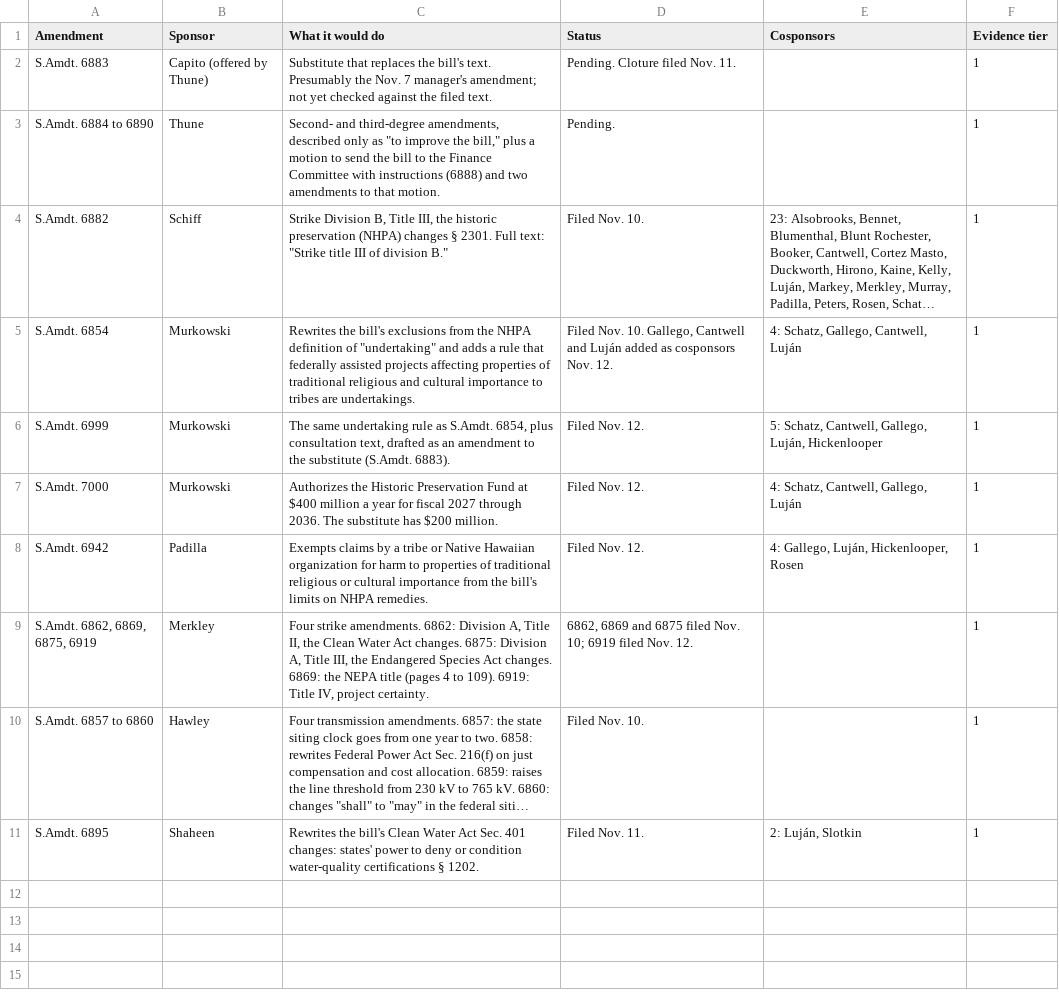
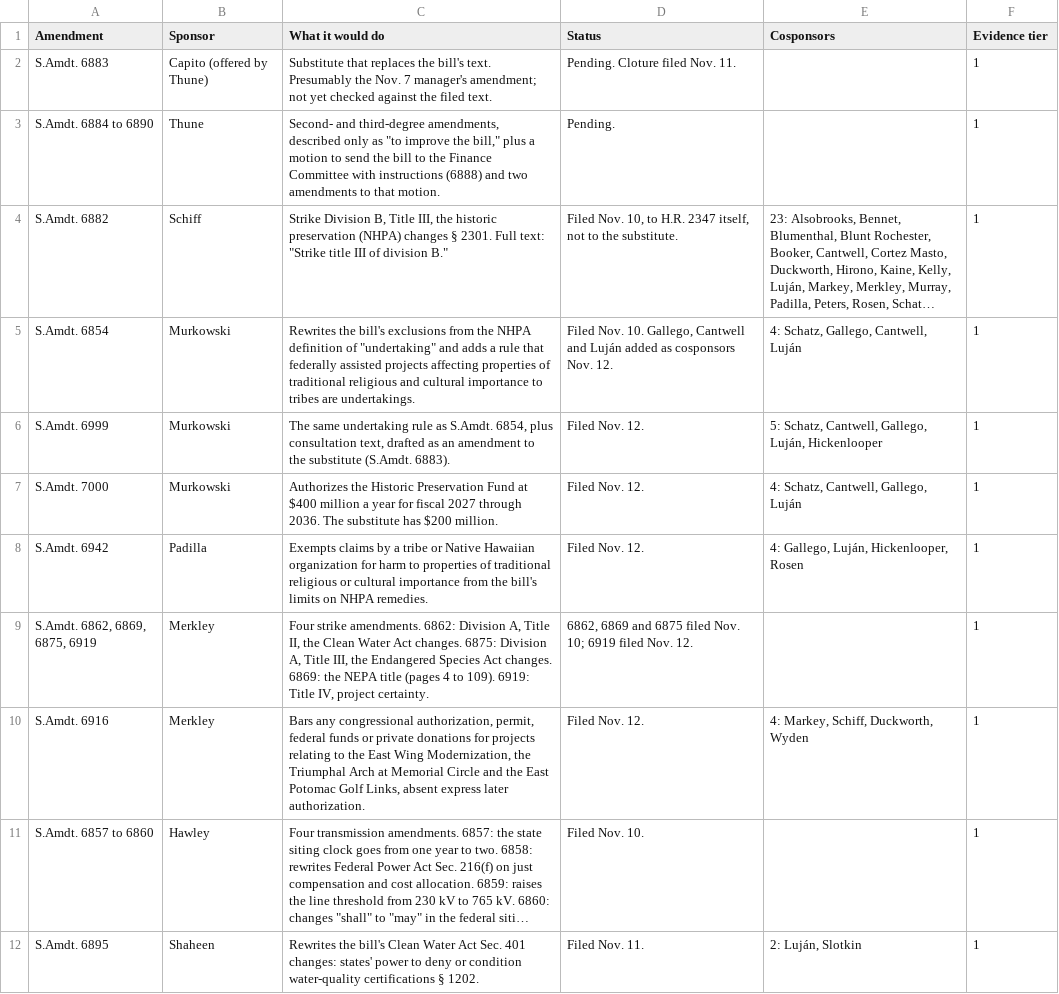
Before and after one commit to parksgc/baaja-scorecard, a CSV file: data/amendments.csv, drawn as a sheet; long unchanged cells end in …; the diff names each change by its address in the sheet, - before the commit and + after, or states it on an @@ line.

```diff
--- a/data/amendments.csv
+++ b/data/amendments.csv
-D4 (Status): Filed Nov. 10.
+D4 (Status): Filed Nov. 10, to H.R. 2347 itself, not to the substitute.
+row 10: S.Amdt. 6916 | Merkley | Bars any congressional authorization, permit, federal funds or private donations for projects relating to the East Wing Modernization, the Triumphal Arch at Memorial Circle and the East Potomac Golf Links, absent express later authorization. | Filed Nov. 12. | 4: Markey, Schiff, Duckworth, Wyden | 1
```
Also changed, not shown: data/latest-statements.csv, data/path-to-218.csv, 5 other files.
